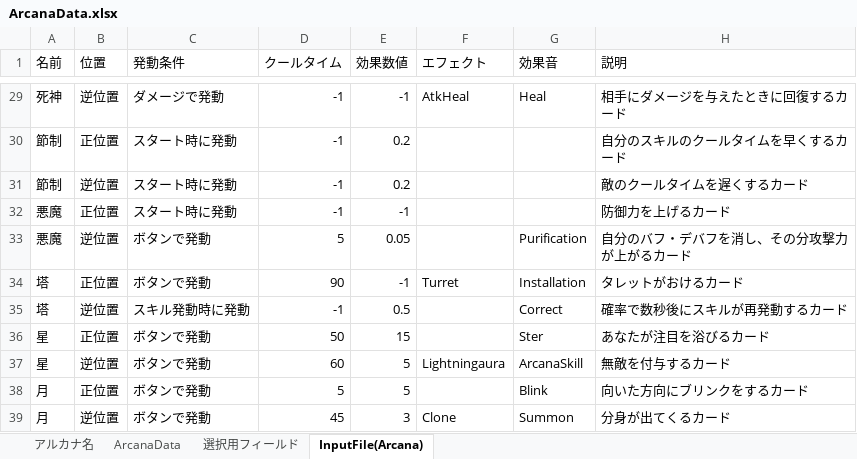
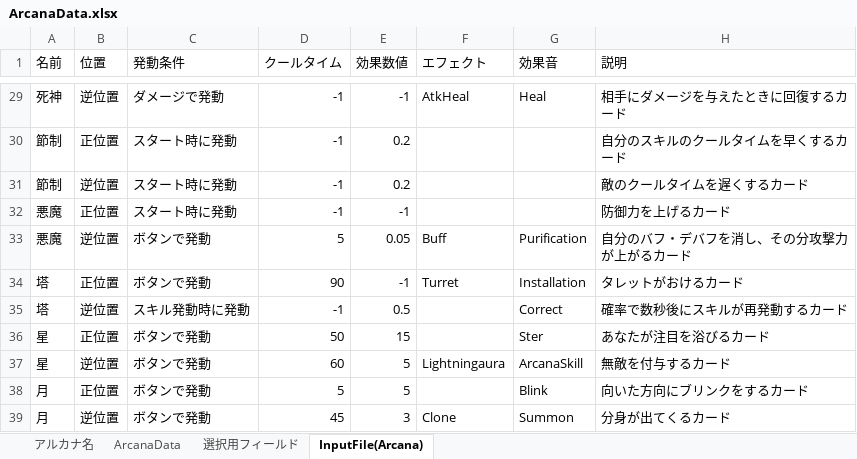
Before and after one commit to nira952/Arcanumber, an Excel workbook: Assets/StreamingAssets/Excel/ArcanaData.xlsx, sheet InputFile(Arcana), drawn as a sheet; only a part is shown, gaps mark what is left out; values as stored, in another font and other column widths than the file's, no borders; table styles not drawn; the diff names each change by its address in the sheet, - before the commit and + after, or states it on an @@ line.

```diff
--- a/Assets/StreamingAssets/Excel/ArcanaData.xlsx (sheet InputFile(Arcana))
+++ b/Assets/StreamingAssets/Excel/ArcanaData.xlsx (sheet InputFile(Arcana))
-F33 (エフェクト): (empty)
+F33 (エフェクト): Buff
```
Also changed, not shown: sheet ArcanaData, 4 other files.
